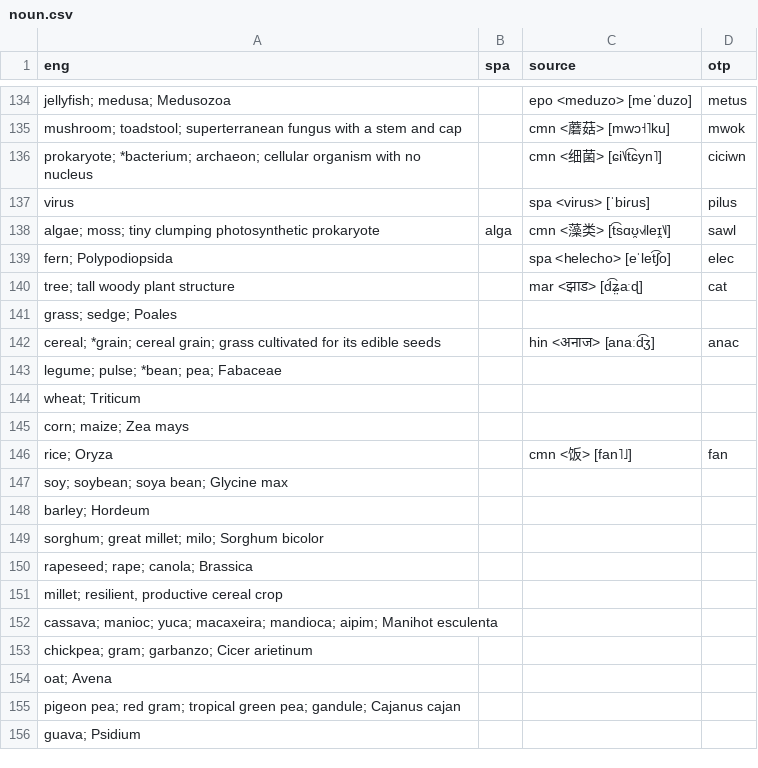
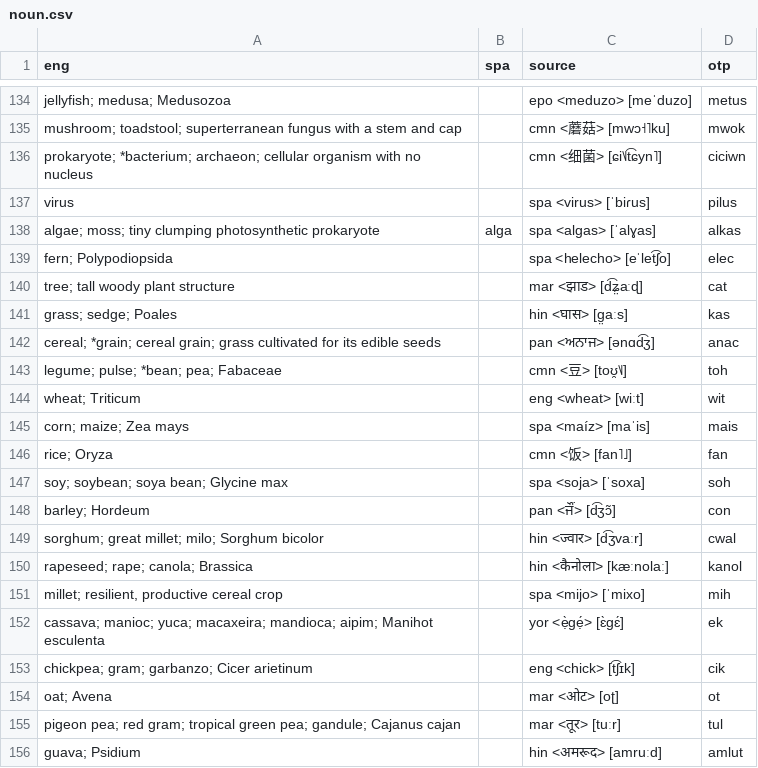
Before and after one commit to jkunimune/Djastiz, a CSV file: src/words/noun.csv, drawn as a sheet; only a part is shown, gaps mark what is left out; the diff covers the shown part only.

```diff
--- a/src/words/noun.csv
+++ b/src/words/noun.csv
@@ -137,20 +137,20 @@ prokaryote; *bacterium; archaeon; cellular organism with no nucleus,,cmn <细菌
 virus,,spa <virus> [ˈbiɾus],pilus
-algae; moss; tiny clumping photosynthetic prokaryote,alga,cmn <藻类> [t͡sɑʊ̯˧˩˧leɪ̯˥˩],sawl
+algae; moss; tiny clumping photosynthetic prokaryote,alga,spa <algas> [ˈalɣas],alkas
 fern; Polypodiopsida,,spa <helecho> [eˈlet͡ʃo],elec
 tree; tall woody plant structure,,mar <झाड> [d͡ʑ̤aːɖ],cat
-grass; sedge; Poales,,,
-cereal; *grain; cereal grain; grass cultivated for its edible seeds,,hin <अनाज> [anaːd͡ʒ],anac
-legume; pulse; *bean; pea; Fabaceae,,,
-wheat; Triticum,,,
-corn; maize; Zea mays,,,
+grass; sedge; Poales,,hin <घास> [ɡ̤aːs],kas
+cereal; *grain; cereal grain; grass cultivated for its edible seeds,,pan <ਅਨਾਜ> [ənɑd͡ʒ],anac
+legume; pulse; *bean; pea; Fabaceae,,cmn <豆> [toʊ̯˥˩],toh
+wheat; Triticum,,eng <wheat> [wiːt],wit
+corn; maize; Zea mays,,spa <maíz> [maˈis],mais
 rice; Oryza,,cmn <饭> [fan˥˩],fan
-soy; soybean; soya bean; Glycine max,,,
-barley; Hordeum,,,
-sorghum; great millet; milo; Sorghum bicolor,,,
-rapeseed; rape; canola; Brassica,,,
-"millet; resilient, productive cereal crop",,,
-cassava; manioc; yuca; macaxeira; mandioca; aipim; Manihot esculenta,,,
-chickpea; gram; garbanzo; Cicer arietinum,,,
-oat; Avena,,,
-pigeon pea; red gram; tropical green pea; gandule; Cajanus cajan,,,
-guava; Psidium,,,
+soy; soybean; soya bean; Glycine max,,spa <soja> [ˈsoxa],soh
+barley; Hordeum,,pan <ਜੌਂ> [d͡ʒɔ̃],con
+sorghum; great millet; milo; Sorghum bicolor,,hin <ज्वार> [d͡ʒvaːr],cwal
+rapeseed; rape; canola; Brassica,,hin <कैनोला> [kæːnolaː],kanol
+"millet; resilient, productive cereal crop",,spa <mijo> [ˈmixo],mih
+cassava; manioc; yuca; macaxeira; mandioca; aipim; Manihot esculenta,,yor <ẹ̀gẹ́> [ɛ̀ɡɛ́],ek
+chickpea; gram; garbanzo; Cicer arietinum,,eng <chick> [t͡ʃɪk],cik
+oat; Avena,,mar <ओट> [oʈ],ot
+pigeon pea; red gram; tropical green pea; gandule; Cajanus cajan,,mar <तूर> [tuːr],tul
+guava; Psidium,,hin <अमरूद> [amruːd],amlut
```
Also changed, not shown: 67 edited cells elsewhere in this file, src/words/compound word.csv, src/words/verb.csv, 1 other file.
